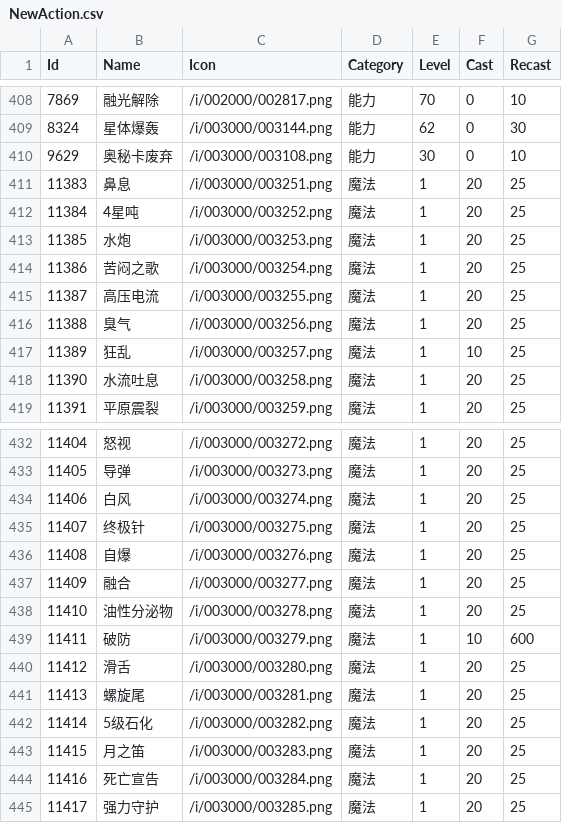
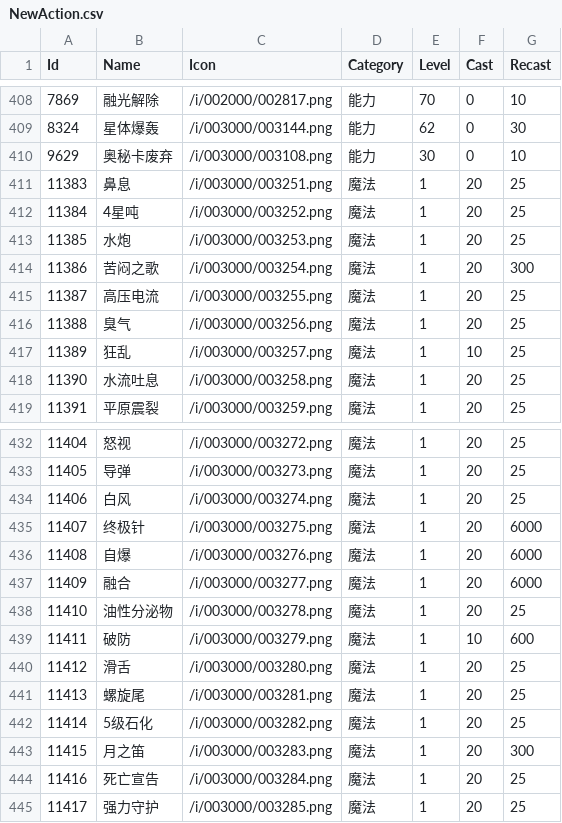
Before and after one commit to Souma-Sumire/FFXIV_Auxiliary_Tools, a CSV file: csv/NewAction.csv, drawn as a sheet; only a part is shown, gaps mark what is left out.

```diff
--- a/csv/NewAction.csv
+++ b/csv/NewAction.csv
@@ -413,3 +413,3 @@
 11385,水炮,/i/003000/003253.png,魔法,1,20,25
-11386,苦闷之歌,/i/003000/003254.png,魔法,1,20,25
+11386,苦闷之歌,/i/003000/003254.png,魔法,1,20,300
 11387,高压电流,/i/003000/003255.png,魔法,1,20,25
@@ -434,5 +434,5 @@
 11406,白风,/i/003000/003274.png,魔法,1,20,25
-11407,终极针,/i/003000/003275.png,魔法,1,20,25
-11408,自爆,/i/003000/003276.png,魔法,1,20,25
-11409,融合,/i/003000/003277.png,魔法,1,20,25
+11407,终极针,/i/003000/003275.png,魔法,1,20,6000
+11408,自爆,/i/003000/003276.png,魔法,1,20,6000
+11409,融合,/i/003000/003277.png,魔法,1,20,6000
 11410,油性分泌物,/i/003000/003278.png,魔法,1,20,25
@@ -442,3 +442,3 @@
 11414,5级石化,/i/003000/003282.png,魔法,1,20,25
-11415,月之笛,/i/003000/003283.png,魔法,1,20,25
+11415,月之笛,/i/003000/003283.png,魔法,1,20,300
 11416,死亡宣告,/i/003000/003284.png,魔法,1,20,25
```
Also changed, not shown: csv/NewTeamWatchWatching.csv, 1 other file.
